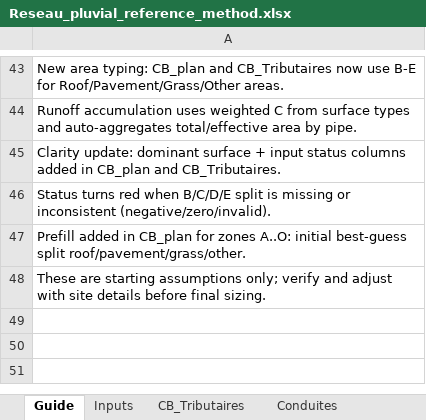
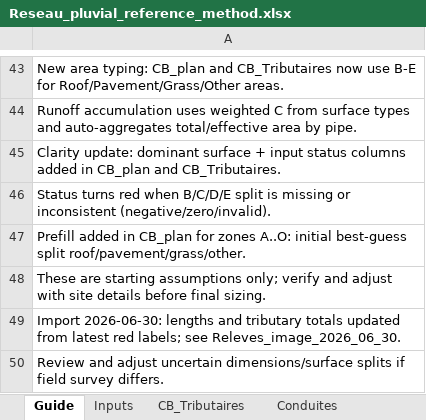
Before and after one commit to acon560-prog/idf-web-app, an Excel workbook: engineering/drainage-design/Reseau_pluvial_reference_method.xlsx, sheet Guide, drawn as a sheet; only a part is shown, gaps mark what is left out; values as stored, in another font and other column widths than the file's, no borders; the diff names each change by its address in the sheet, - before the commit and + after, or states it on an @@ line.

```diff
--- a/engineering/drainage-design/Reseau_pluvial_reference_method.xlsx (sheet Guide)
+++ b/engineering/drainage-design/Reseau_pluvial_reference_method.xlsx (sheet Guide)
+row 49: Import 2026-06-30: lengths and tributary totals updated from latest red labels; see Releves_image_2026_06_30.
+row 50: Review and adjust uncertain dimensions/surface splits if field survey differs.
```
Also changed, not shown: sheet CB_plan, sheet Conduites_plan_noeuds, other sheet tabs.
